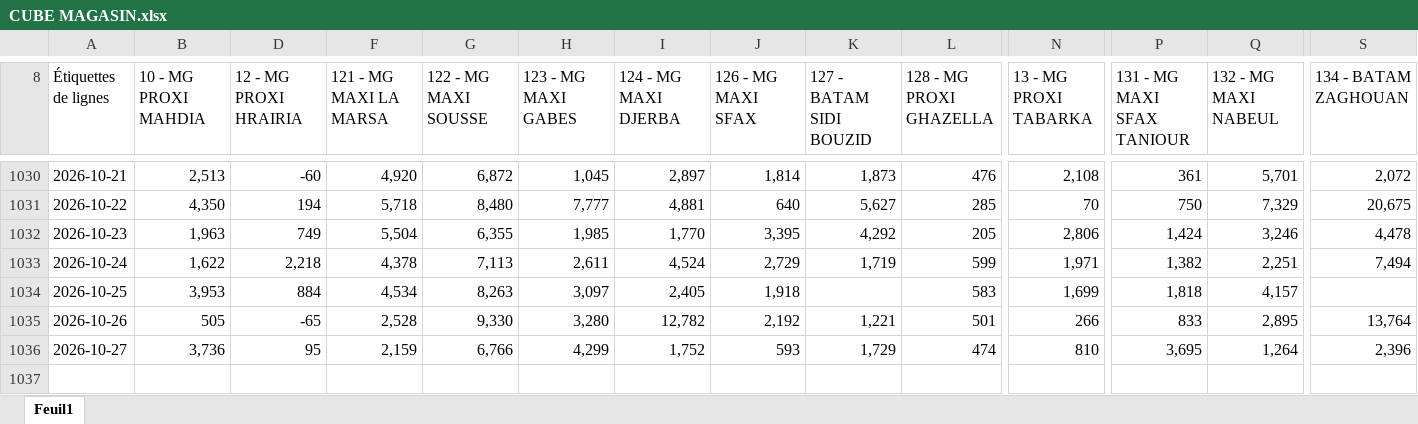
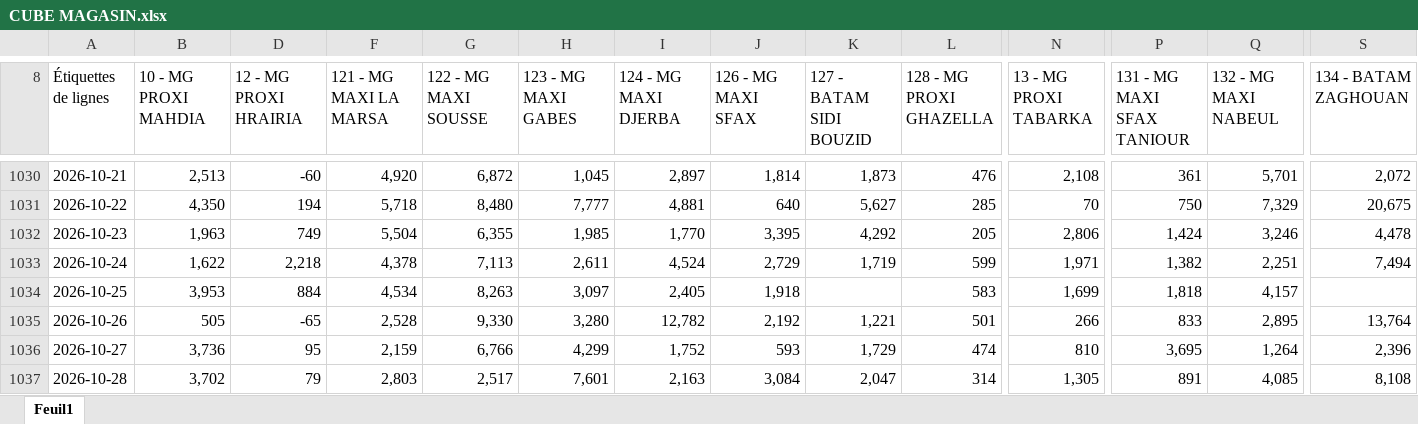
Before and after one commit to chkondali-dev/pilotage-b2b, an Excel workbook: 2025/CUBE MAGASIN.xlsx, sheet Feuil1, drawn as a sheet; only a part is shown, gaps mark what is left out; values as stored, in another font and other column widths than the file's, no borders; rows hold the shown columns only; the diff names each change by its address in the sheet, - before the commit and + after, or states it on an @@ line.

```diff
--- a/2025/CUBE MAGASIN.xlsx (sheet Feuil1)
+++ b/2025/CUBE MAGASIN.xlsx (sheet Feuil1)
+row 1037: 2026-10-28 | 3,702 | 79 | 2,803 | 2,517 | 7,601 | 2,163 | 3,084 | 2,047 | 314 | 1,305 | 891 | 4,085 | 8,108
```
Also changed, not shown: 2025/Factures ventes enregistrées VC CONVENTION EDC.xlsx, 3 other files.
